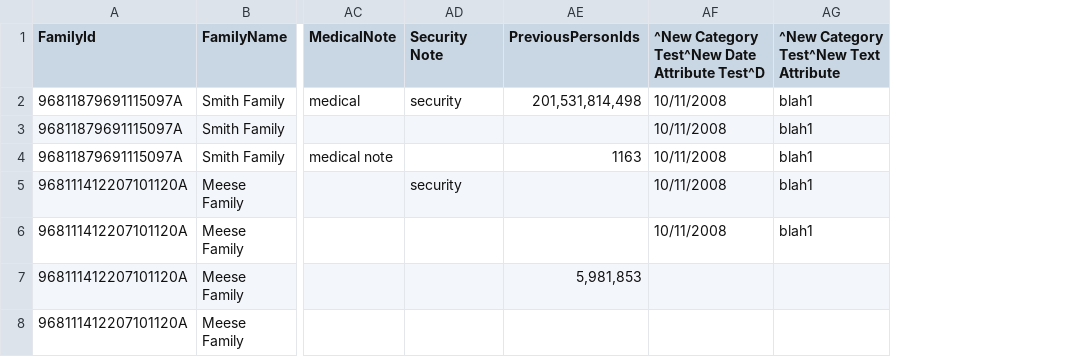
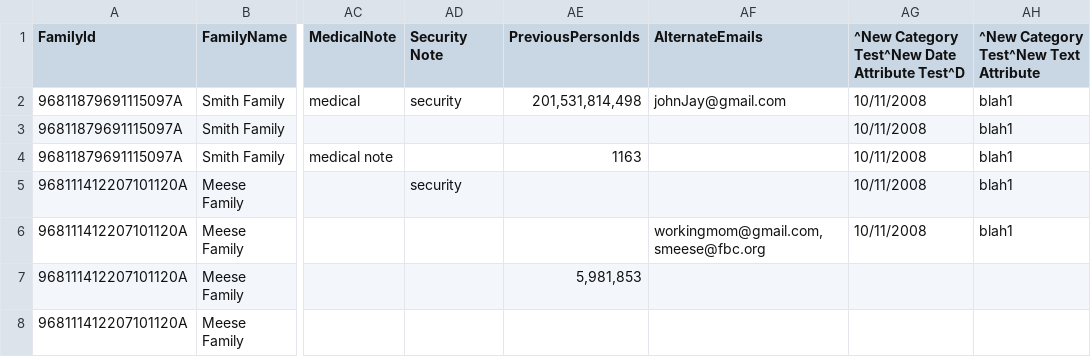
Before and after one commit to KingdomFirst/Bulldozer, a CSV file: Bulldozer.CSV/SampleCSVs/01 - Individual.csv, drawn as a sheet; only a part is shown, gaps mark what is left out; the diff names each change by its address in the sheet, - before the commit and + after, or states it on an @@ line.

Commit message:
Add alternate email support

```diff
--- a/Bulldozer.CSV/SampleCSVs/01 - Individual.csv
+++ b/Bulldozer.CSV/SampleCSVs/01 - Individual.csv
+column AF (AlternateEmails), rows 2-6: johnJay@gmail.com |  |  |  | workingmom@gmail.com,smeese@fbc.org
```
Also changed, not shown: 2 other files.
